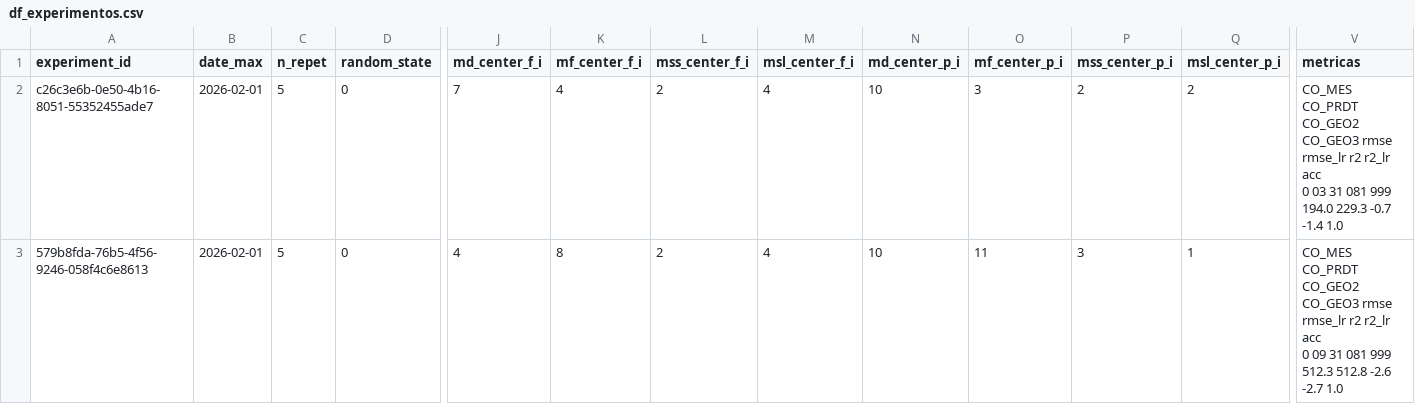
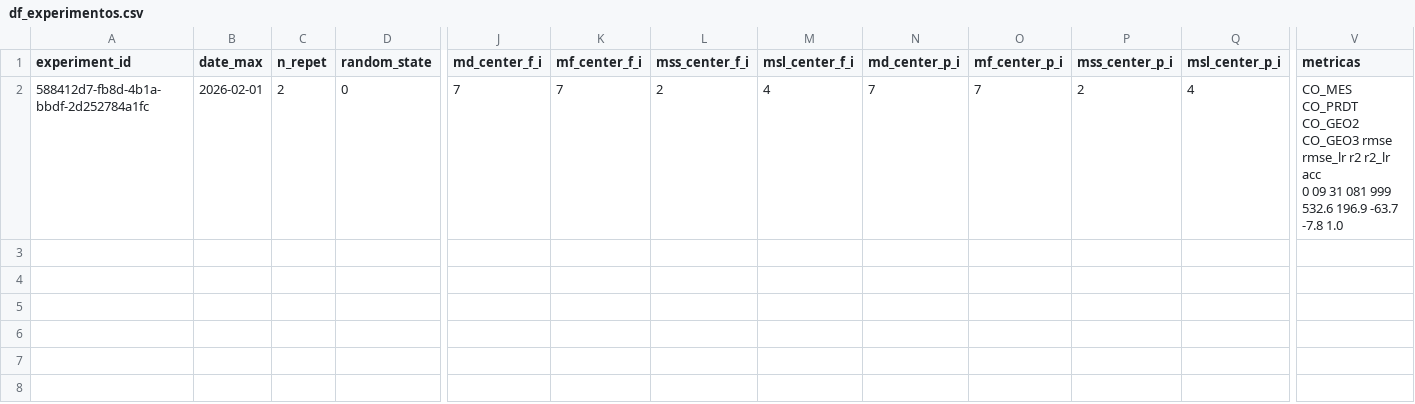
Before and after one commit to QuantImportBrazil/cplx_port_sp_paises_fora_do_golfo_persico_adubos_ficut3_feateng1_fi_cut_reduc0.001_fev_26, a CSV file: df_experimentos.csv, drawn as a sheet; only a part is shown, gaps mark what is left out; rows hold the shown columns only; ↵ is a line break in a cell; the diff names each change by its address in the sheet, - before the commit and + after, or states it on an @@ line.

```diff
--- a/df_experimentos.csv
+++ b/df_experimentos.csv
-A2 (experiment_id): c26c3e6b-0e50-4b16-8051-55352455ade7
+A2 (experiment_id): 588412d7-fb8d-4b1a-bbdf-2d252784a1fc
-C2 (n_repet): 5
+C2 (n_repet): 2
-K2 (mf_center_f_i): 4
+K2 (mf_center_f_i): 7
-N2 (md_center_p_i): 10
+N2 (md_center_p_i): 7
-O2 (mf_center_p_i): 3
+O2 (mf_center_p_i): 7
-Q2 (msl_center_p_i): 2
+Q2 (msl_center_p_i): 4
-V2 (metricas): …acc ↵ 0 03 31 081 999 194.0 229.3 -0.7 -1.4 1.0
+V2 (metricas): …acc ↵ 0 09 31 081 999 532.6 196.9 -63.7 -7.8 1.0
-row 3: 579b8fda-76b5-4f56-9246-058f4c6e8613 | 2026-02-01 | 5 | 0 | 4 | 8 | 2 | 4 | 10 | 11 | 3 | 1 | CO_MES CO_PRDT CO_GEO2 CO_GEO3 rmse rmse_lr r2 r2_lr acc ↵ 0 09 31 081 999 512.3 512.8 -2.6 -2.7 1.0
```
Also changed, not shown: fi.csv, results.csv, 6 other files.
